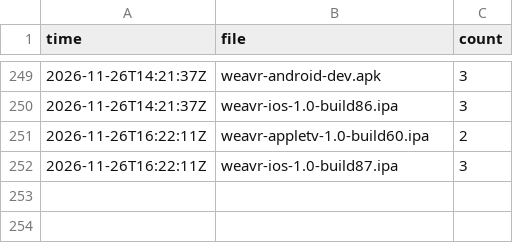
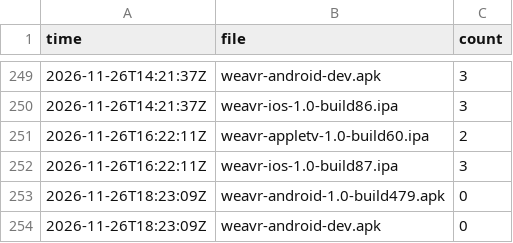
Before and after one commit to bishop-actual/app-repo, a CSV file: stats/history.csv, drawn as a sheet; only a part is shown, gaps mark what is left out.

```diff
--- a/stats/history.csv
+++ b/stats/history.csv
@@ -252 +252,3 @@ time,file,count
 2026-11-26T16:22:11Z,weavr-ios-1.0-build87.ipa,3
+2026-11-26T18:23:09Z,weavr-android-1.0-build479.apk,0
+2026-11-26T18:23:09Z,weavr-android-dev.apk,0
```
Also changed, not shown: 2 other files.
